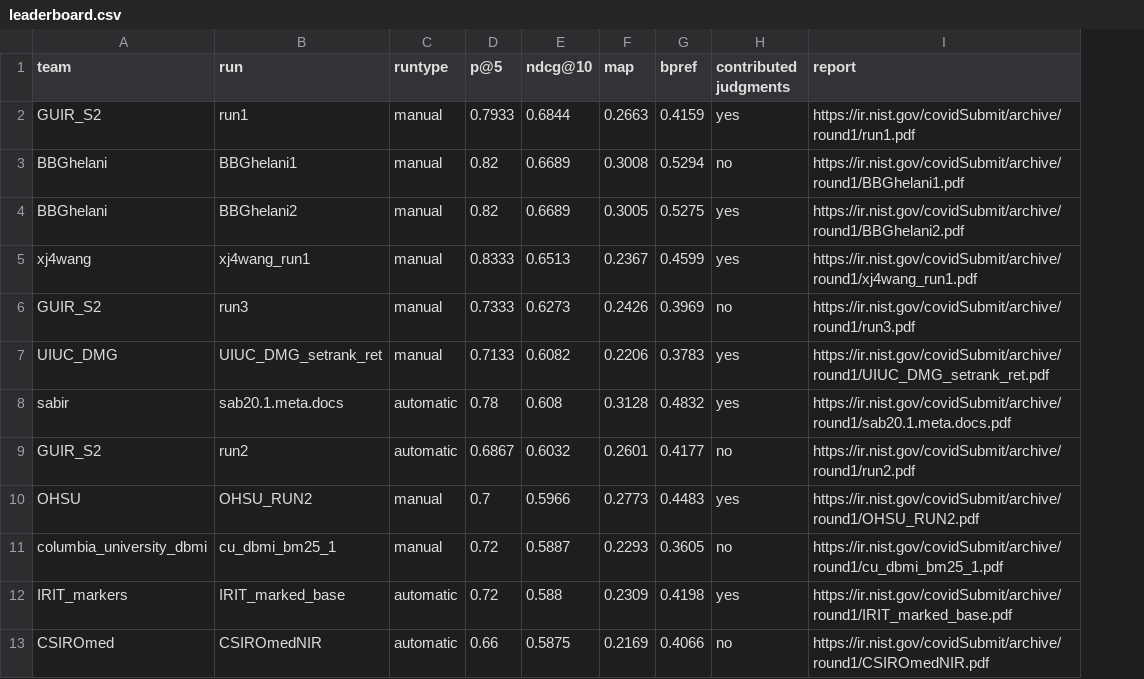
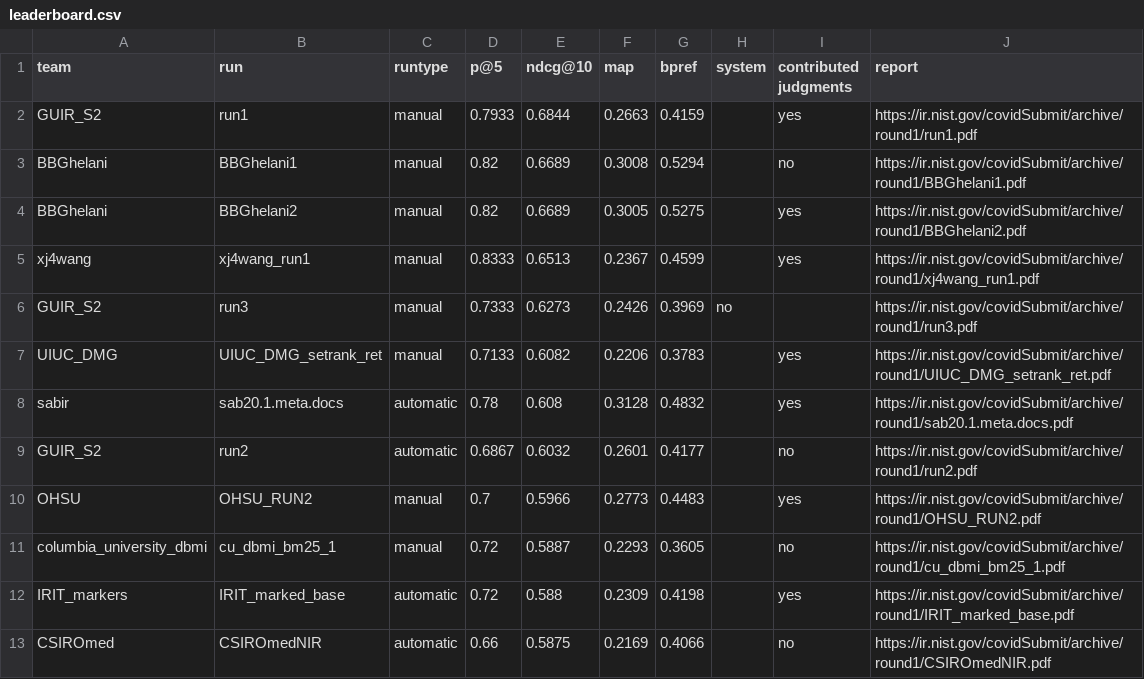
Before and after one commit to castorini/TREC-COVID, a CSV file: round1/leaderboard.csv, drawn as a sheet; only a part is shown; addresses are those after the commit; the diff names each change by its address in the sheet, - before the commit and + after, or states it on an @@ line.

Commit message:
Adding a column to 'system'

```diff
--- a/round1/leaderboard.csv
+++ b/round1/leaderboard.csv
+column H (system), row 6: no
-I6 (contributed judgments): no
+I6 (contributed judgments): (empty)
```
